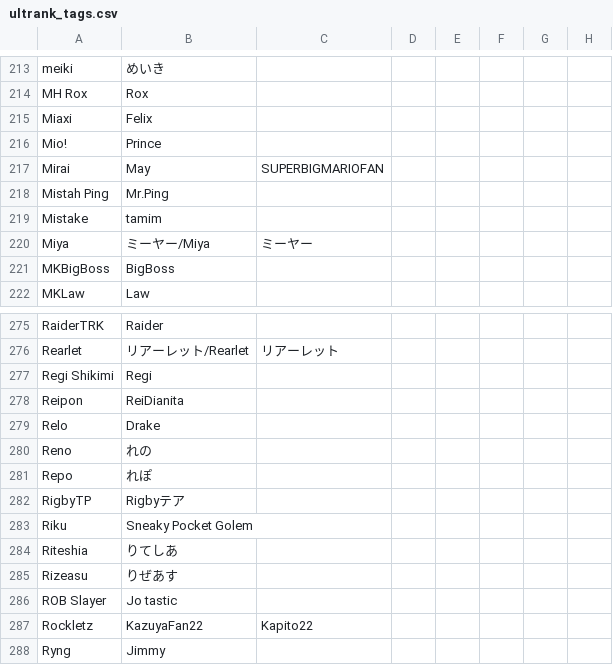
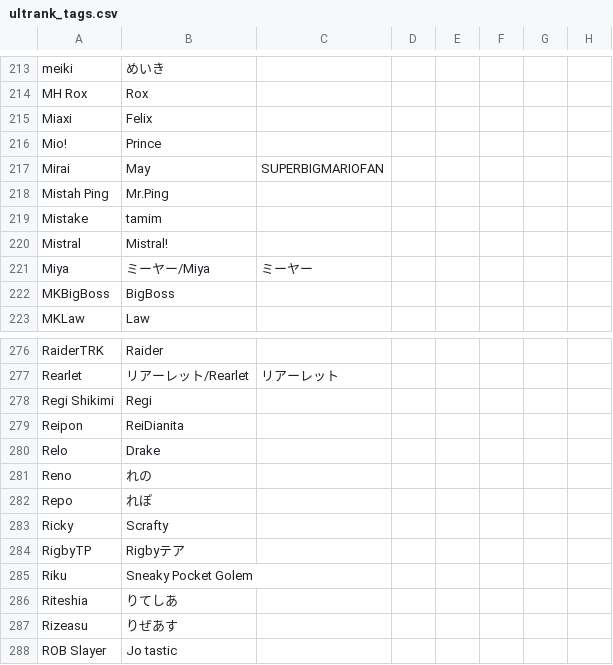
Before and after one commit to kenniky/ultrank-scoring, a CSV file: ultrank_tags.csv, drawn as a sheet; only a part is shown, gaps mark what is left out; the shorter side is filled out with more unchanged rows; the diff names each change by its address in the sheet, - before the commit and + after, or states it on an @@ line.

```diff
--- a/ultrank_tags.csv
+++ b/ultrank_tags.csv
+row 220: Mistral | Mistral!
+row 283: Ricky | Scrafty
```
Also changed, not shown: 1 other file.
